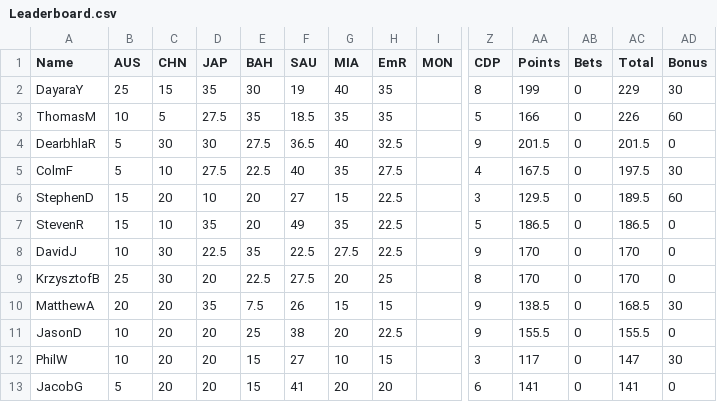
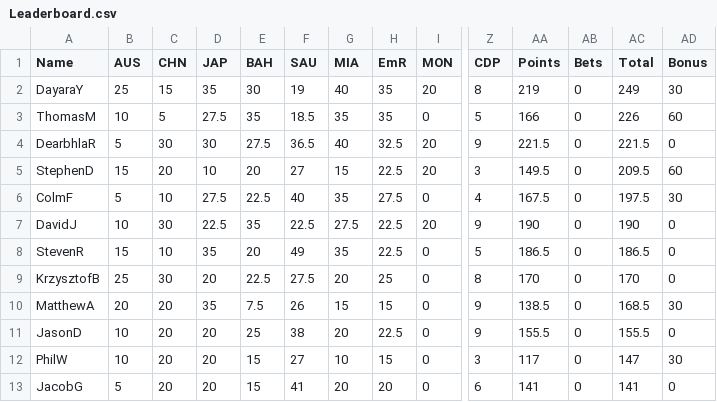
Before and after one commit to DaveJord/F1Comp, a CSV file: Leaderboard.csv, drawn as a sheet; only a part is shown, gaps mark what is left out; removed rows and columns are numbered as before the commit, all else as after; rows hold the shown columns only; the diff names each change by its address in the sheet, - before the commit and + after, or states it on an @@ line.

```diff
--- a/Leaderboard.csv
+++ b/Leaderboard.csv
-I2 (MON): (empty)
+I2 (MON): 20
-AA2 (Points): 199
+AA2 (Points): 219
-AC2 (Total): 229
+AC2 (Total): 249
-I3 (MON): (empty)
+I3 (MON): 0
-I4 (MON): (empty)
+I4 (MON): 20
-AA4 (Points): 201.5
+AA4 (Points): 221.5
-AC4 (Total): 201.5
+AC4 (Total): 221.5
+row 5: StephenD | 15 | 20 | 10 | 20 | 27 | 15 | 22.5 | 20 | 3 | 149.5 | 0 | 209.5 | 60
-I6 (MON): (empty)
+I6 (MON): 0
-row 6: StephenD | 15 | 20 | 10 | 20 | 27 | 15 | 22.5 |  | 3 | 129.5 | 0 | 189.5 | 60
+row 7: DavidJ | 10 | 30 | 22.5 | 35 | 22.5 | 27.5 | 22.5 | 20 | 9 | 190 | 0 | 190 | 0
-I8 (MON): (empty)
+I8 (MON): 0
-row 8: DavidJ | 10 | 30 | 22.5 | 35 | 22.5 | 27.5 | 22.5 |  | 9 | 170 | 0 | 170 | 0
-I9:I13 (MON): (empty)
+I9:I13 (MON): 0
```
Also changed, not shown: races.csv.
